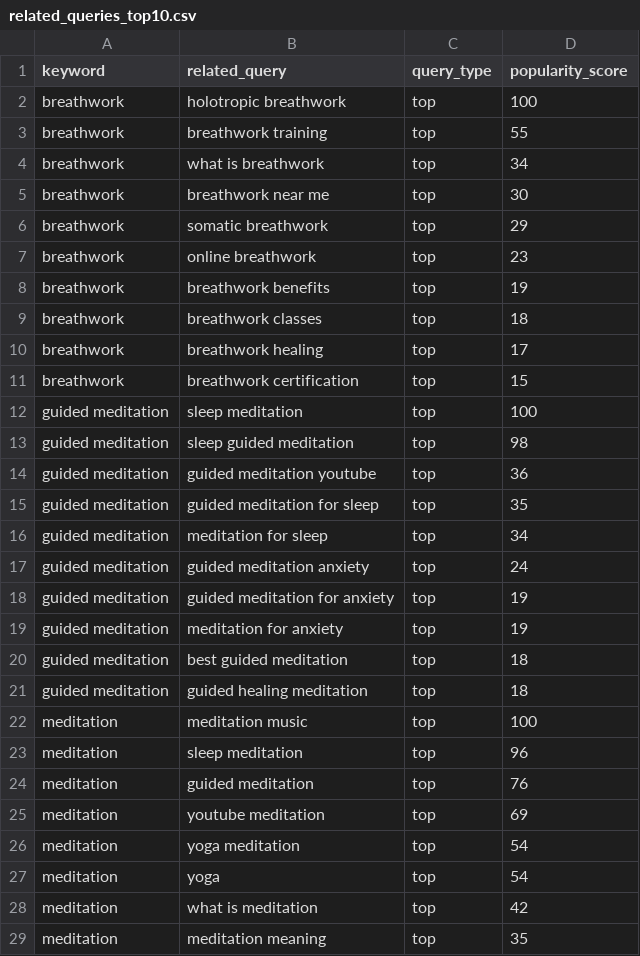
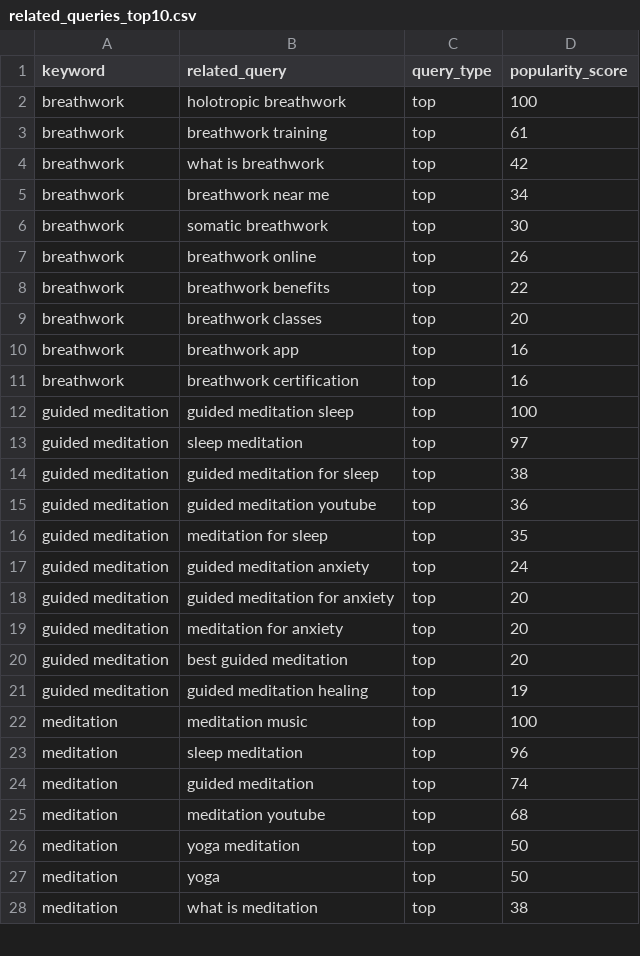
Before and after one commit to saayedalam/Meditation-Trend-Pulse, a CSV file: data/streamlit/related_queries_top10.csv, drawn as a sheet; only a part is shown; the diff covers the shown part only.

```diff
--- a/data/streamlit/related_queries_top10.csv
+++ b/data/streamlit/related_queries_top10.csv
@@ -2,28 +2,27 @@ keyword,related_query,query_type,popularity_score
 breathwork,holotropic breathwork,top,100
-breathwork,breathwork training,top,55
-breathwork,what is breathwork,top,34
-breathwork,breathwork near me,top,30
-breathwork,somatic breathwork,top,29
-breathwork,online breathwork,top,23
-breathwork,breathwork benefits,top,19
-breathwork,breathwork classes,top,18
-breathwork,breathwork healing,top,17
-breathwork,breathwork certification,top,15
-guided meditation,sleep meditation,top,100
-guided meditation,sleep guided meditation,top,98
+breathwork,breathwork training,top,61
+breathwork,what is breathwork,top,42
+breathwork,breathwork near me,top,34
+breathwork,somatic breathwork,top,30
+breathwork,breathwork online,top,26
+breathwork,breathwork benefits,top,22
+breathwork,breathwork classes,top,20
+breathwork,breathwork app,top,16
+breathwork,breathwork certification,top,16
+guided meditation,guided meditation sleep,top,100
+guided meditation,sleep meditation,top,97
+guided meditation,guided meditation for sleep,top,38
 guided meditation,guided meditation youtube,top,36
-guided meditation,guided meditation for sleep,top,35
-guided meditation,meditation for sleep,top,34
+guided meditation,meditation for sleep,top,35
 guided meditation,guided meditation anxiety,top,24
-guided meditation,guided meditation for anxiety,top,19
-guided meditation,meditation for anxiety,top,19
-guided meditation,best guided meditation,top,18
-guided meditation,guided healing meditation,top,18
+guided meditation,guided meditation for anxiety,top,20
+guided meditation,meditation for anxiety,top,20
+guided meditation,best guided meditation,top,20
+guided meditation,guided meditation healing,top,19
 meditation,meditation music,top,100
 meditation,sleep meditation,top,96
-meditation,guided meditation,top,76
-meditation,youtube meditation,top,69
-meditation,yoga meditation,top,54
-meditation,yoga,top,54
-meditation,what is meditation,top,42
-meditation,meditation meaning,top,35
+meditation,guided meditation,top,74
+meditation,meditation youtube,top,68
+meditation,yoga meditation,top,50
+meditation,yoga,top,50
+meditation,what is meditation,top,38
```
Also changed, not shown: 3 added rows, 2 removed rows and 21 edited cells elsewhere in this file, data/streamlit/country_interest_summary.csv, data/streamlit/country_total_interest_by_keyword.csv, 5 other files.
